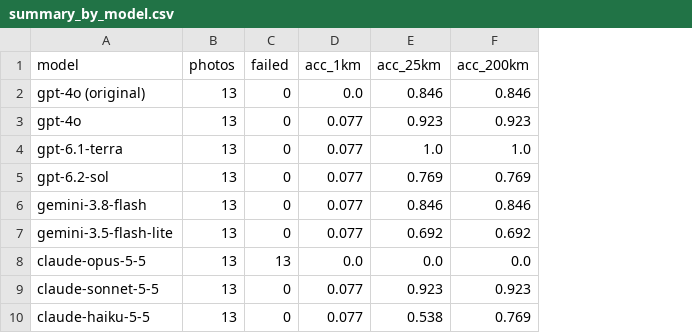
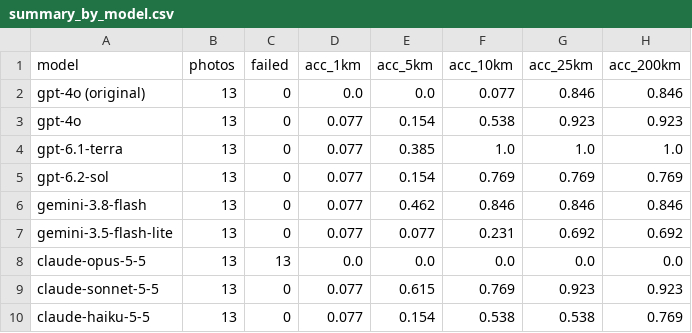
Before and after one commit to TCT-Team-6/MIT_App_Inventor_Backend, a CSV file: benchmark-results/summary_by_model.csv, drawn as a sheet; only a part is shown; the diff names each change by its address in the sheet, - before the commit and + after, or states it on an @@ line.

```diff
--- a/benchmark-results/summary_by_model.csv
+++ b/benchmark-results/summary_by_model.csv
+column E (acc_5km), rows 2-10: 0.0 | 0.154 | 0.385 | 0.154 | 0.462 | 0.077 | 0.0 | 0.615 | 0.154
+column F (acc_10km), rows 2-10: 0.077 | 0.538 | 1.0 | 0.769 | 0.846 | 0.231 | 0.0 | 0.769 | 0.538
```
Also changed, not shown: results-claude/summary_by_model.csv, 3 other files.
